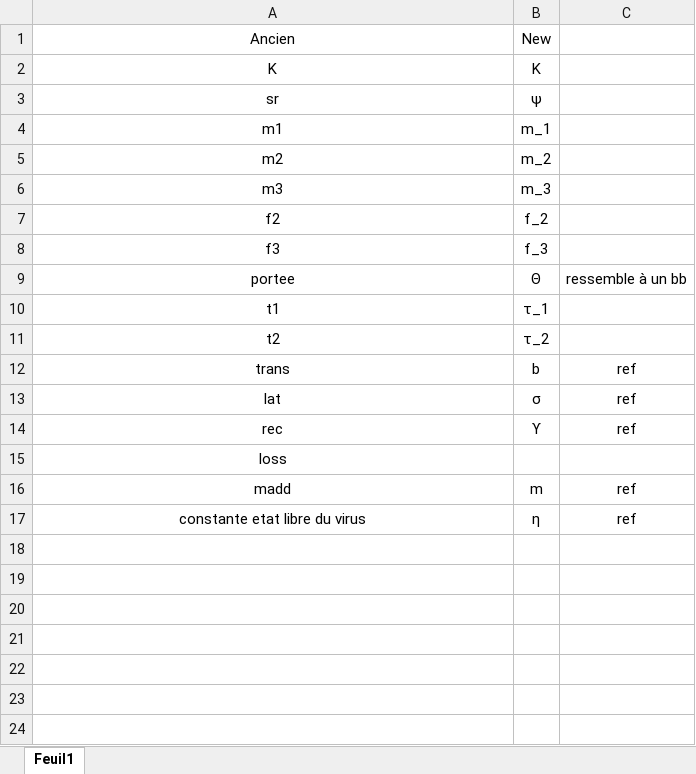
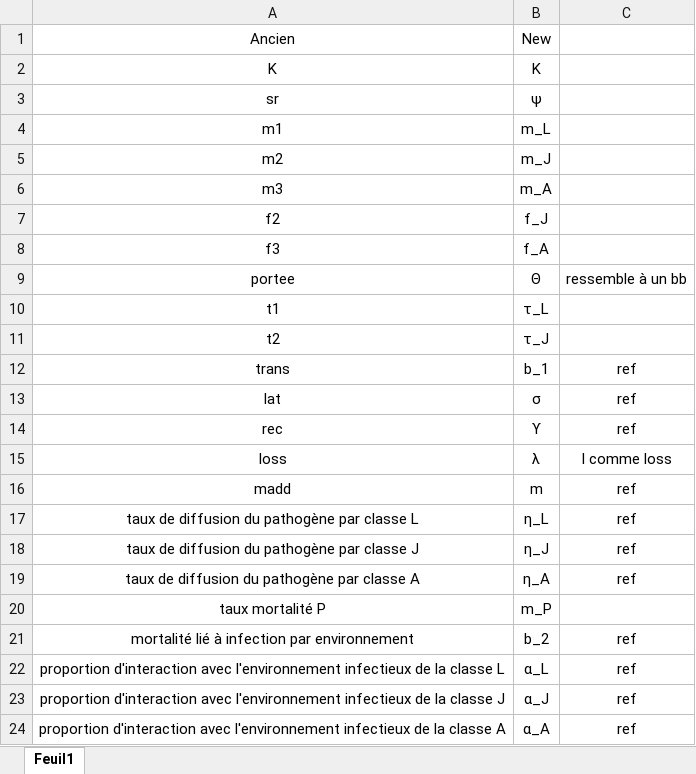
Before and after one commit to bClemot-Sc/msc-epidemiology-project, an Excel workbook: RENOMMAGE_PARAMETRES.xlsx, sheet Feuil1, drawn as a sheet; values as stored, in another font and other column widths than the file's, no borders; charts and pictures not drawn; removed rows and columns are numbered as before the commit, all else as after; the diff names each change by its address in the sheet, - before the commit and + after, or states it on an @@ line.

Commit message:
Renommage paramètres équation

```diff
--- a/RENOMMAGE_PARAMETRES.xlsx (sheet Feuil1)
+++ b/RENOMMAGE_PARAMETRES.xlsx (sheet Feuil1)
-B4: m_1
+B4: m_L
-B5: m_2
+B5: m_J
-B6: m_3
+B6: m_A
-B7: f_2
+B7: f_J
-B8: f_3
+B8: f_A
-B10: τ_1
+B10: τ_L
-B11: τ_2
+B11: τ_J
-B12: b
+B12: b_1
-B15: (empty)
+B15: λ
-C15: (empty)
+C15: l comme loss
-row 17: constante etat libre du virus | η | ref
+row 17: taux de diffusion du pathogène par classe L | η_L | ref
+row 18: taux de diffusion du pathogène par classe J | η_J | ref
+row 19: taux de diffusion du pathogène par classe A | η_A | ref
+row 20: taux mortalité P | m_P
+row 21: mortalité lié à infection par environnement | b_2 | ref
+row 22: proportion d'interaction avec l'environnement infectieux de la classe L | α_L | ref
+row 23: proportion d'interaction avec l'environnement infectieux de la classe J | α_J | ref
+row 24: proportion d'interaction avec l'environnement infectieux de la classe A | α_A | ref
```
Also changed, not shown: 1 other file.
